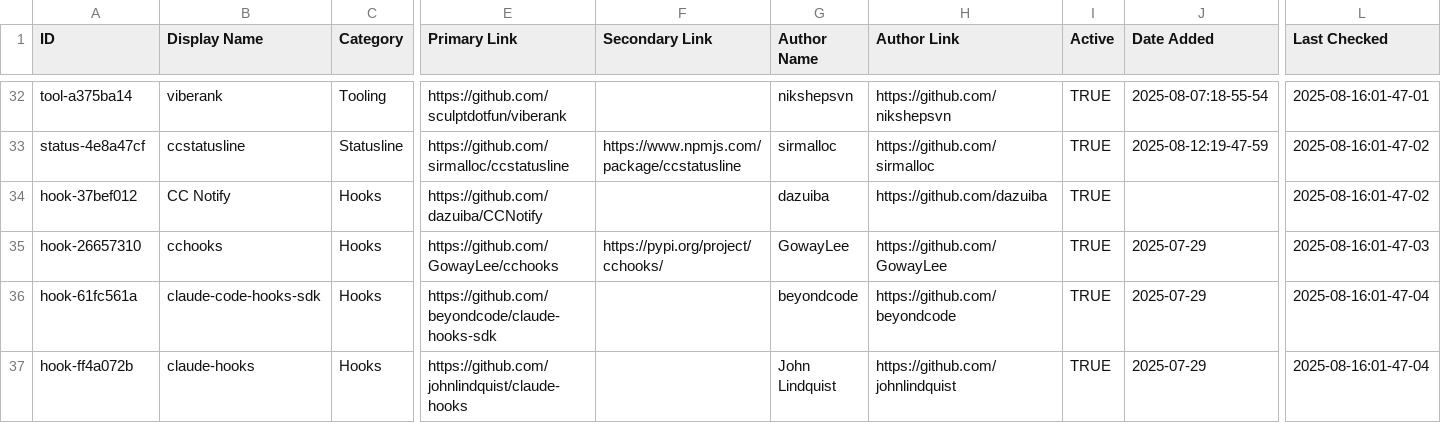
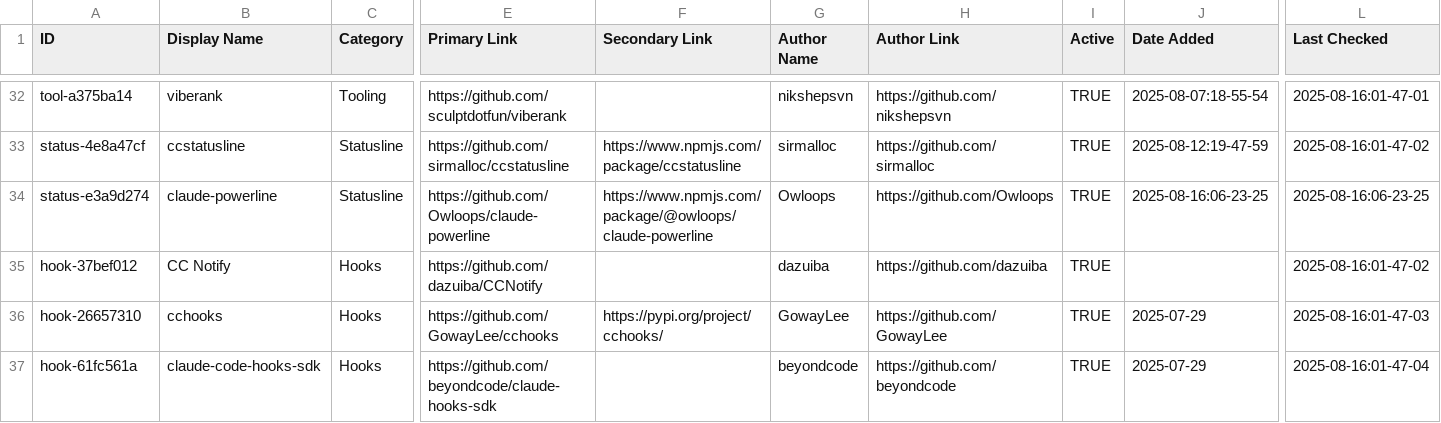
Before and after one commit to thedotmack/awesome-claude-code, a CSV file: THE_RESOURCES_TABLE.csv, drawn as a sheet; only a part is shown, gaps mark what is left out; the shorter side is filled out with more unchanged rows; rows hold the shown columns only; the diff names each change by its address in the sheet, - before the commit and + after, or states it on an @@ line.

```diff
--- a/THE_RESOURCES_TABLE.csv
+++ b/THE_RESOURCES_TABLE.csv
+row 34: status-e3a9d274 | claude-powerline | Statusline | https://github.com/Owloops/claude-powerline | https://www.npmjs.com/package/@owloops/claude-powerline | Owloops | https://github.com/Owloops | TRUE | 2025-08-16:06-23-25 | 2025-08-16:06-23-25
```
Also changed, not shown: 1 other file.
